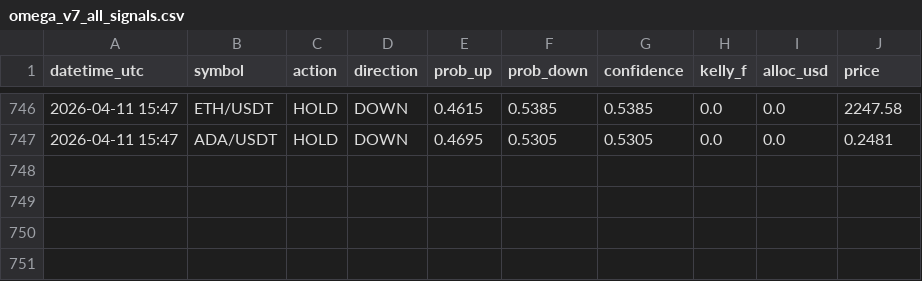
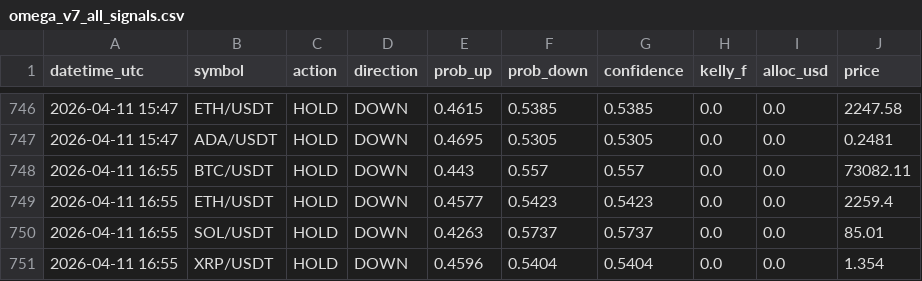
Before and after one commit to Jeanwrld/omega-bot, a CSV file: omega_v7_all_signals.csv, drawn as a sheet; only a part is shown, gaps mark what is left out.

Commit message:
📡 v7 Signals 2026-04-11 16:55 UTC

```diff
--- a/omega_v7_all_signals.csv
+++ b/omega_v7_all_signals.csv
@@ -747 +747,5 @@ datetime_utc,symbol,action,direction,prob_up,prob_down,confidence,kelly_f,alloc_
 2026-04-11 15:47,ADA/USDT,HOLD,DOWN,0.4695,0.5305,0.5305,0.0,0.0,0.2481
+2026-04-11 16:55,BTC/USDT,HOLD,DOWN,0.443,0.557,0.557,0.0,0.0,73082.11
+2026-04-11 16:55,ETH/USDT,HOLD,DOWN,0.4577,0.5423,0.5423,0.0,0.0,2259.4
+2026-04-11 16:55,SOL/USDT,HOLD,DOWN,0.4263,0.5737,0.5737,0.0,0.0,85.01
+2026-04-11 16:55,XRP/USDT,HOLD,DOWN,0.4596,0.5404,0.5404,0.0,0.0,1.354
```
